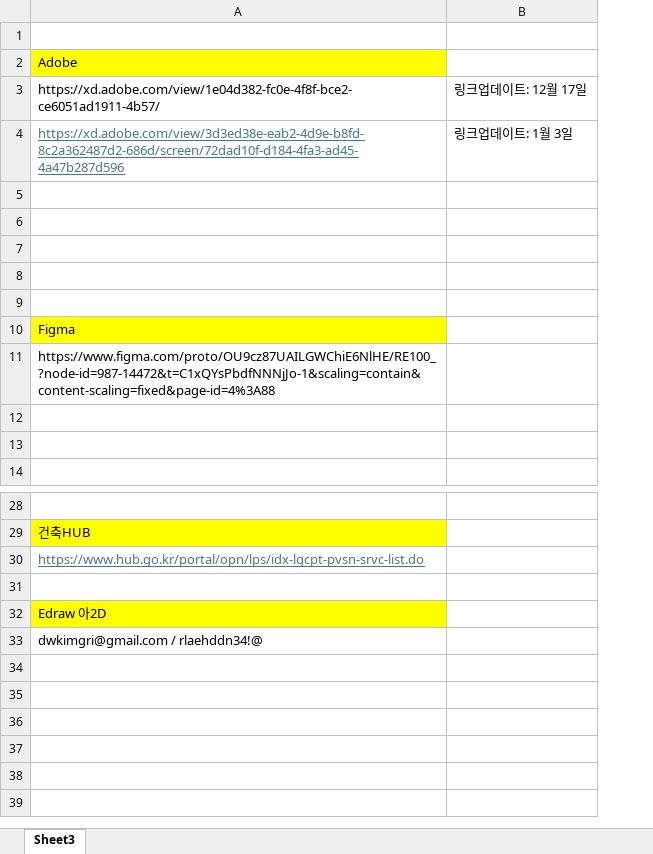
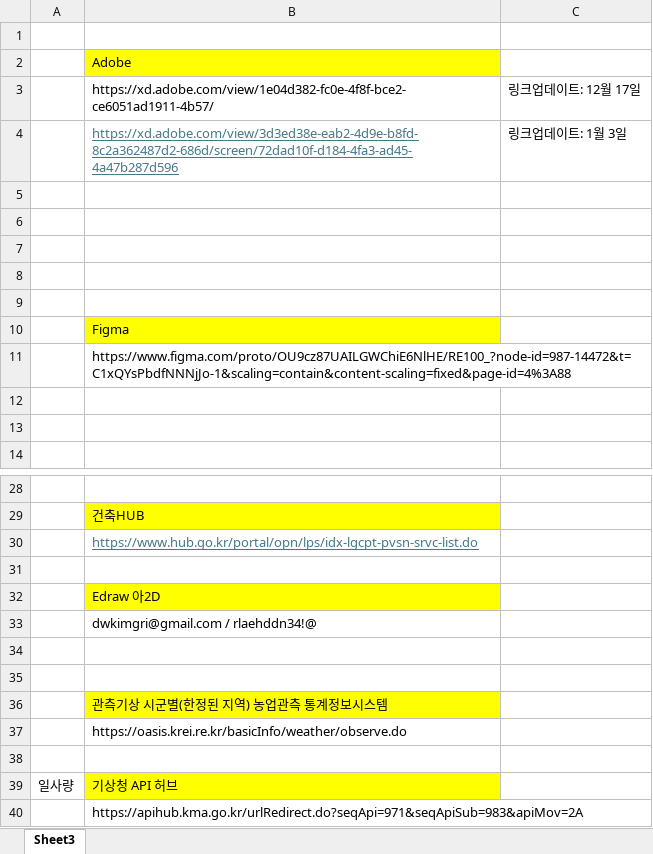
Before and after one commit to meandthey/platForm, an Excel workbook: 홈페이지 리스트.xlsx, sheet Sheet3, drawn as a sheet; only a part is shown, gaps mark what is left out; values as stored, in another font and other column widths than the file's, no borders; the diff names each change by its address in the sheet, - before the commit and + after, or states it on an @@ line.

```diff
--- a/홈페이지 리스트.xlsx (sheet Sheet3)
+++ b/홈페이지 리스트.xlsx (sheet Sheet3)
+column A, empty
+row 34: (empty)
+row 35: (empty)
+row 36:  | 관측기상 시군별(한정된 지역) 농업관측 통계정보시스템
+row 37:  | https://oasis.krei.re.kr/basicInfo/weather/observe.do
+row 38: (empty)
+row 39: 일사량 | 기상청 API 허브
+row 40:  | https://apihub.kma.go.kr/urlRedirect.do?seqApi=971&seqApiSub=983&apiMov=2A
```
Also changed, not shown: 1 other file.
